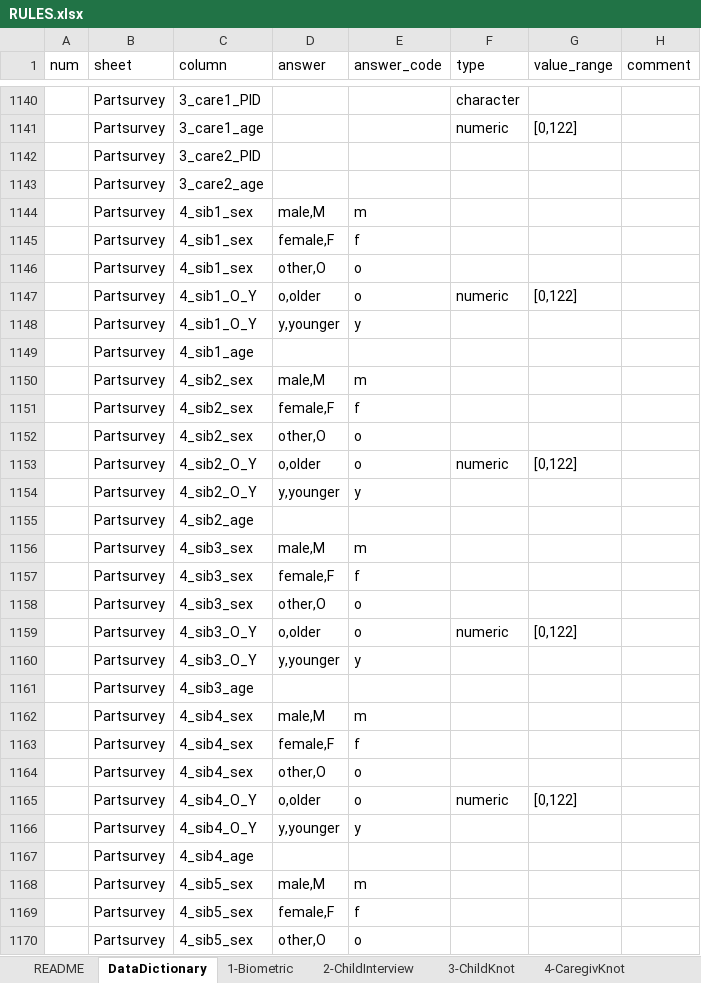
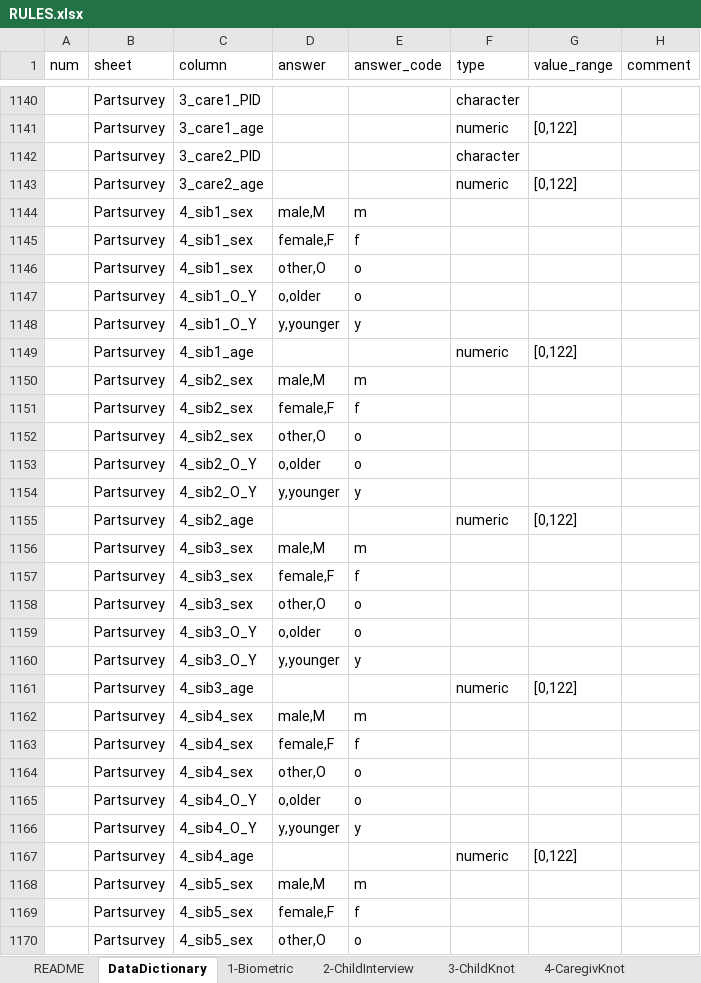
Before and after one commit to Oskar-Burger/readrules, an Excel workbook: RULES.xlsx, sheet DataDictionary, drawn as a sheet; only a part is shown, gaps mark what is left out; values as stored, in another font and other column widths than the file's, no borders; the diff covers the shown part only; the diff names each change by its address in the sheet, - before the commit and + after, or states it on an @@ line.

Commit message:
Fix mistake in readrules you made on last corrections. had shifted part of a row - so many were out of alignment.

```diff
--- a/RULES.xlsx (sheet DataDictionary)
+++ b/RULES.xlsx (sheet DataDictionary)
-F1142 (type): (empty)
+F1142 (type): character
-F1143 (type): (empty)
+F1143 (type): numeric
-G1143 (value_range): (empty)
+G1143 (value_range): [0,122]
-F1147 (type): numeric
+F1147 (type): (empty)
-G1147 (value_range): [0,122]
+G1147 (value_range): (empty)
-F1149 (type): (empty)
+F1149 (type): numeric
-G1149 (value_range): (empty)
+G1149 (value_range): [0,122]
-F1153 (type): numeric
+F1153 (type): (empty)
-G1153 (value_range): [0,122]
+G1153 (value_range): (empty)
-F1155 (type): (empty)
+F1155 (type): numeric
-G1155 (value_range): (empty)
+G1155 (value_range): [0,122]
-F1159 (type): numeric
+F1159 (type): (empty)
-G1159 (value_range): [0,122]
+G1159 (value_range): (empty)
-F1161 (type): (empty)
+F1161 (type): numeric
-G1161 (value_range): (empty)
+G1161 (value_range): [0,122]
-F1165 (type): numeric
+F1165 (type): (empty)
-G1165 (value_range): [0,122]
+G1165 (value_range): (empty)
-F1167 (type): (empty)
+F1167 (type): numeric
-G1167 (value_range): (empty)
+G1167 (value_range): [0,122]
```
Also changed, not shown: 8 added rows, 8 removed rows and 158 edited cells elsewhere in this sheet.
